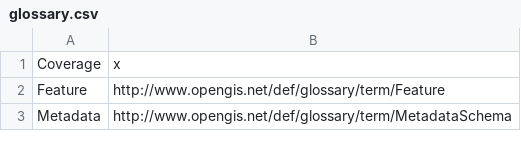
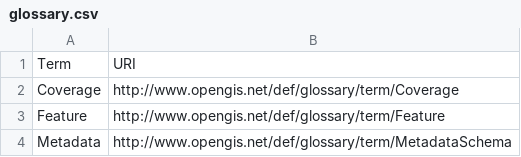
Before and after one commit to opengeospatial/NamingAuthority, a CSV file: incubation/glossary/glossary.csv, drawn as a sheet; only a part is shown.

Commit message:
Update glossary.csv

```diff
--- a/incubation/glossary/glossary.csv
+++ b/incubation/glossary/glossary.csv
@@ -1,2 +1,3 @@
-Coverage,x
+Term,URI
+Coverage,http://www.opengis.net/def/glossary/term/Coverage
 Feature,http://www.opengis.net/def/glossary/term/Feature
```
